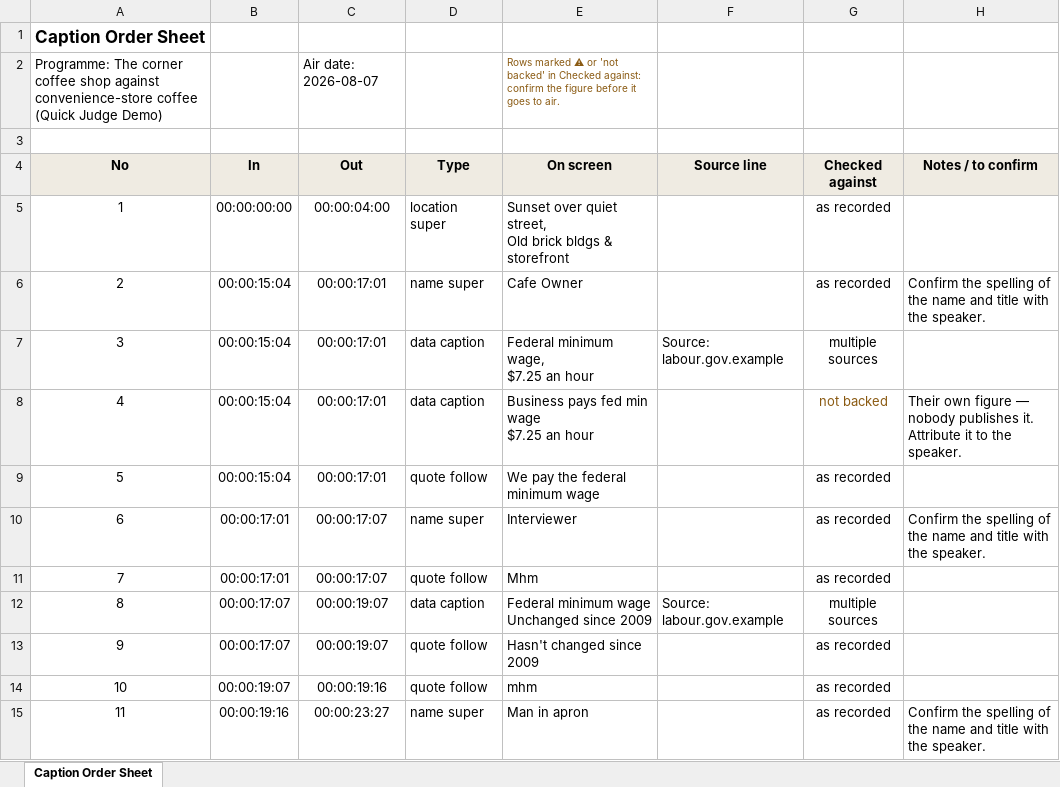
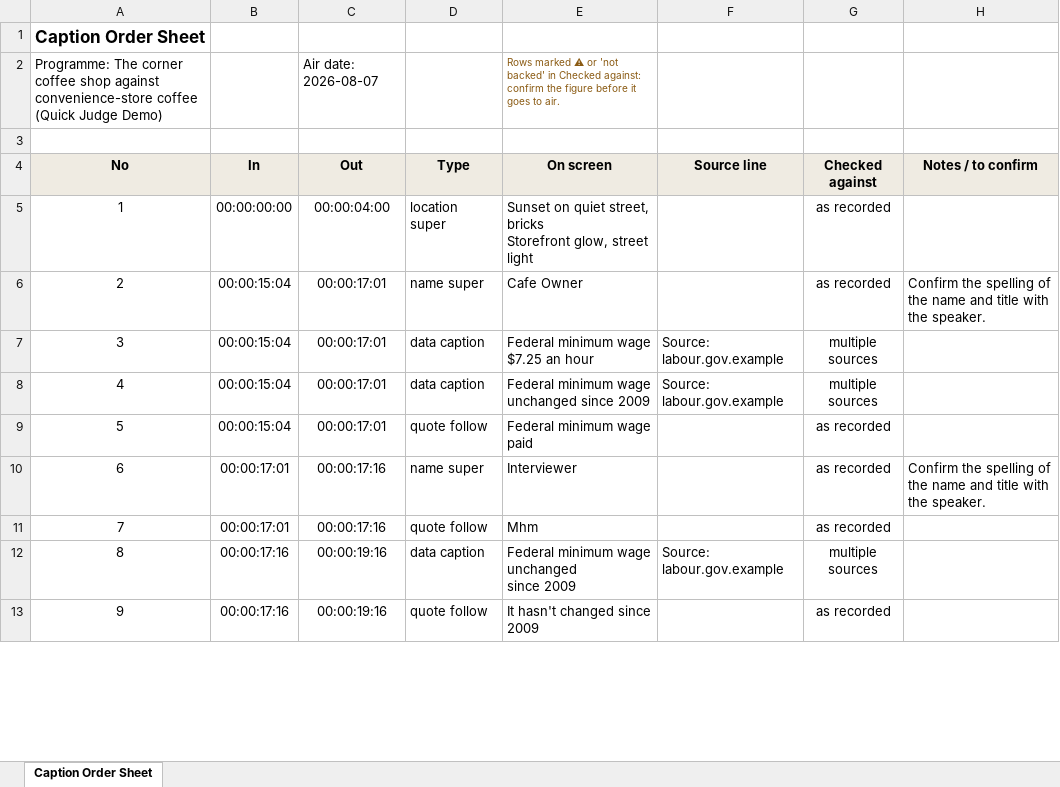
Before and after one commit to tanaka-cell/currentcut, an Excel workbook: services/agent/app/static/sample/telop-manuscript.xlsx, sheet Caption Order Sheet, drawn as a sheet; only a part is shown; values as stored, in another font and other column widths than the file's, no borders; removed rows and columns are numbered as before the commit, all else as after; ↵ is a line break in a cell; the diff covers the shown part only; the diff names each change by its address in the sheet, - before the commit and + after, or states it on an @@ line.

```diff
--- a/services/agent/app/static/sample/telop-manuscript.xlsx (sheet Caption Order Sheet)
+++ b/services/agent/app/static/sample/telop-manuscript.xlsx (sheet Caption Order Sheet)
-E5 (On screen): Sunset over quiet street, ↵ Old brick bldgs & storefront
+E5 (On screen): Sunset on quiet street, bricks ↵ Storefront glow, street light
-E7 (On screen): Federal minimum wage, ↵ $7.25 an hour
+E7 (On screen): Federal minimum wage ↵ $7.25 an hour
-E8 (On screen): Business pays fed min wage ↵ $7.25 an hour
+E8 (On screen): Federal minimum wage ↵ unchanged since 2009
-F8 (Source line): (empty)
+F8 (Source line): Source: labour.gov.example
-G8 (Checked against): not backed
+G8 (Checked against): multiple sources
-G8 text colour: #8A5A12
+G8 text colour: black
-H8 (Notes / to confirm): Their own figure — nobody publishes it. Attribute it to the speaker.
+H8 (Notes / to confirm): (empty)
-E9 (On screen): We pay the federal minimum wage
+E9 (On screen): Federal minimum wage paid
-C10:C11 (Out): 00:00:17:07
+C10:C11 (Out): 00:00:17:16
-B12:B13 (In): 00:00:17:07
+B12:B13 (In): 00:00:17:16
-C12:C13 (Out): 00:00:19:07
+C12:C13 (Out): 00:00:19:16
-E12 (On screen): Federal minimum wage ↵ Unchanged since 2009
+E12 (On screen): Federal minimum wage unchanged ↵ since 2009
-E13 (On screen): Hasn't changed since 2009
+E13 (On screen): It hasn't changed since 2009
-row 14: 10 | 00:00:19:07 | 00:00:19:16 | quote follow | mhm |  | as recorded
-row 15: 11 | 00:00:19:16 | 00:00:23:27 | name super | Man in apron |  | as recorded | Confirm the spelling of the name and title with the speaker.
```
Also changed, not shown: 4 added rows, 4 removed rows, 48 edited cells and row numbers in column A elsewhere in this sheet, 12 other files.
